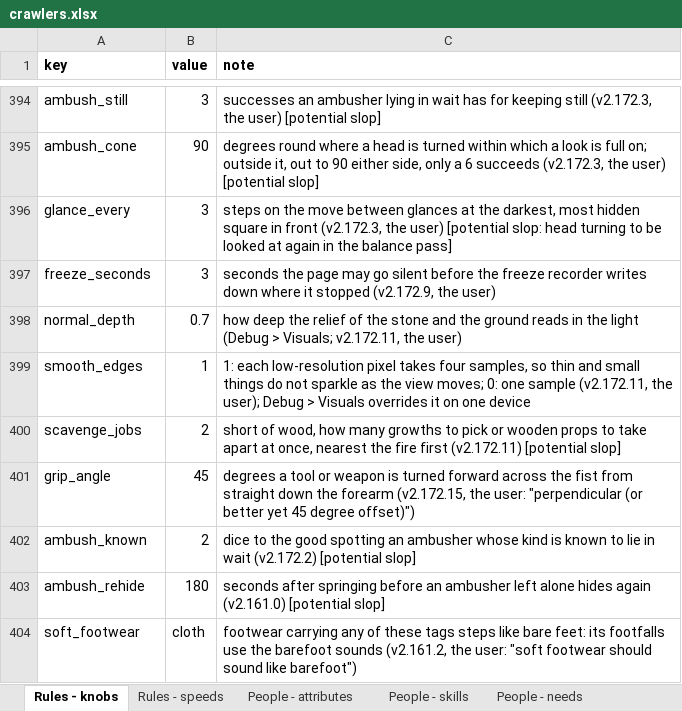
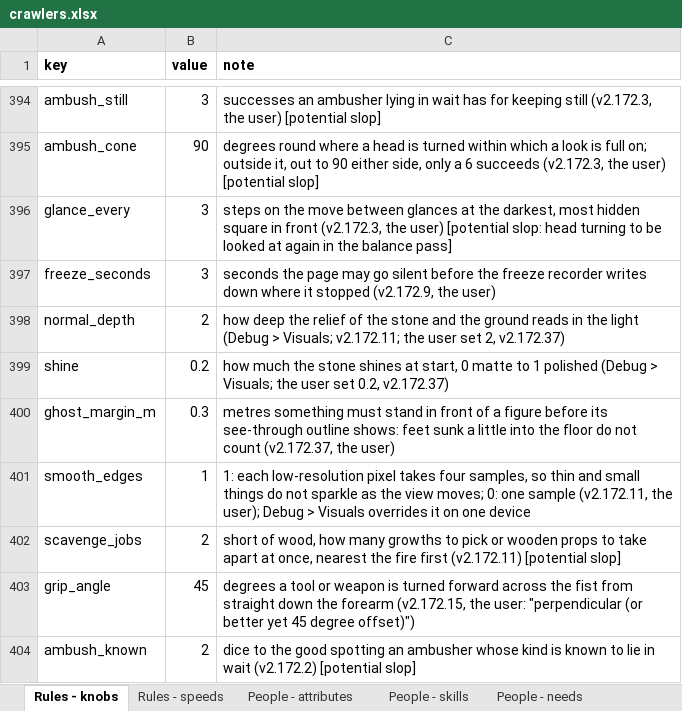
Before and after one commit to myrmecbruh/Project-Crawlers, an Excel workbook: crawlers.xlsx, sheet Rules - knobs, drawn as a sheet; only a part is shown, gaps mark what is left out; the shorter side is filled out with more unchanged rows; values as stored, in another font and other column widths than the file's, no borders; the diff names each change by its address in the sheet, - before the commit and + after, or states it on an @@ line.

```diff
--- a/crawlers.xlsx (sheet Rules - knobs)
+++ b/crawlers.xlsx (sheet Rules - knobs)
-B398 (value): 0.7
+B398 (value): 2
-C398 (note): …> Visuals; v2.172.11, the user)
+C398 (note): …> Visuals; v2.172.11; the user set 2, v2.172.37)
+row 399: shine | 0.2 | how much the stone shines at start, 0 matte to 1 polished (Debug > Visuals; the user set 0.2, v2.172.37)
+row 400: ghost_margin_m | 0.3 | metres something must stand in front of a figure before its see-through outline shows: feet sunk a little into the floor do not count (v2.172.37, the user)
```
Also changed, not shown: 6 other files.
